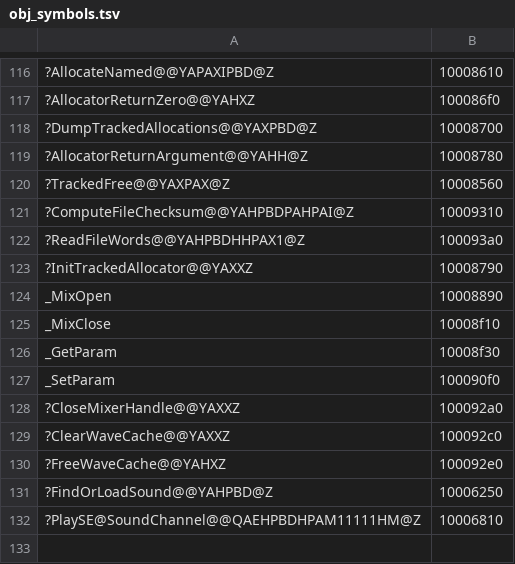
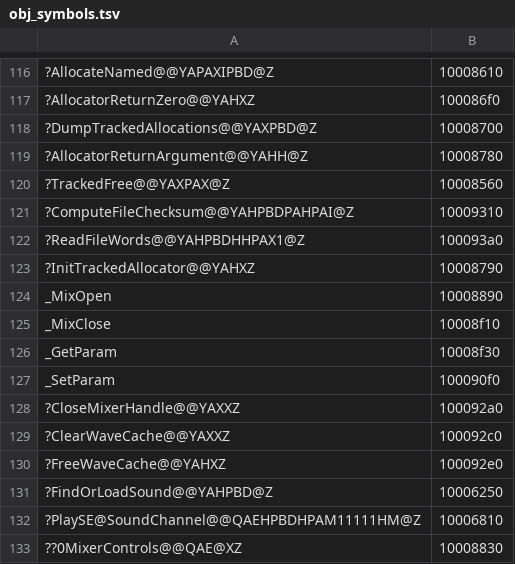
Before and after one commit to Tenome/Gurumin-Decompilation, a TSV file: decomp_sound3d/obj_symbols.tsv, drawn as a sheet; only a part is shown, gaps mark what is left out; the diff names each change by its address in the sheet, - before the commit and + after, or states it on an @@ line.

```diff
--- a/decomp_sound3d/obj_symbols.tsv
+++ b/decomp_sound3d/obj_symbols.tsv
-A123: ?InitTrackedAllocator@@YAXXZ
+A123: ?InitTrackedAllocator@@YAHXZ
+row 133: ??0MixerControls@@QAE@XZ | 10008830
```
Also changed, not shown: 19 other files.
